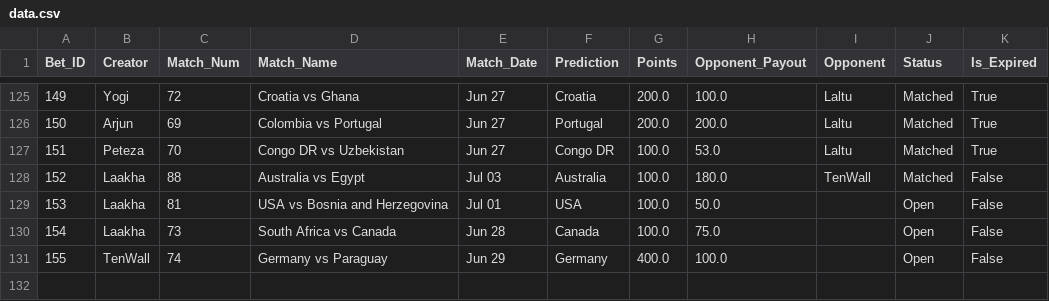
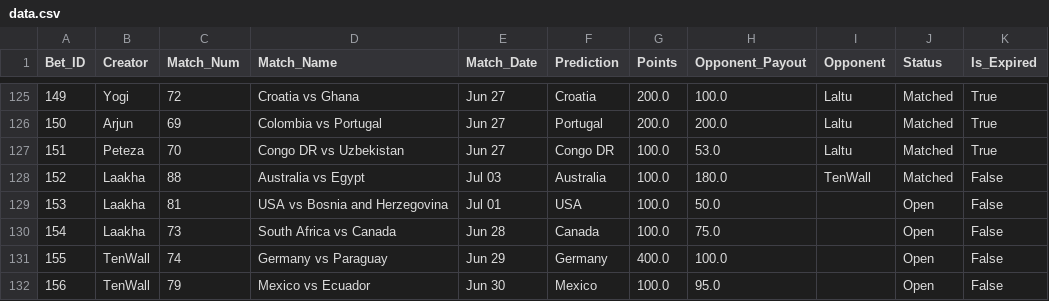
Before and after one commit to fitn40/Fitn40, a CSV file: data.csv, drawn as a sheet; only a part is shown, gaps mark what is left out.

Commit message:
🔄 Live Bets Auto-Sync

```diff
--- a/data.csv
+++ b/data.csv
@@ -131 +131,2 @@ Bet_ID,Creator,Match_Num,Match_Name,Match_Date,Prediction,Points,Opponent_Payout
 155,TenWall,74,Germany vs Paraguay,Jun 29,Germany,400.0,100.0,,Open,False
+156,TenWall,79,Mexico vs Ecuador,Jun 30,Mexico,100.0,95.0,,Open,False
```
